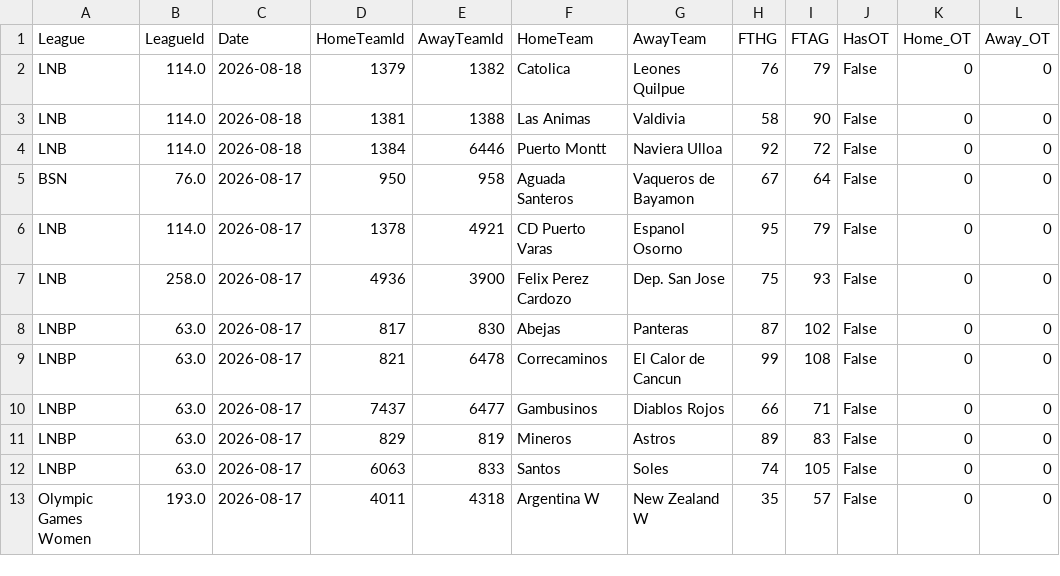
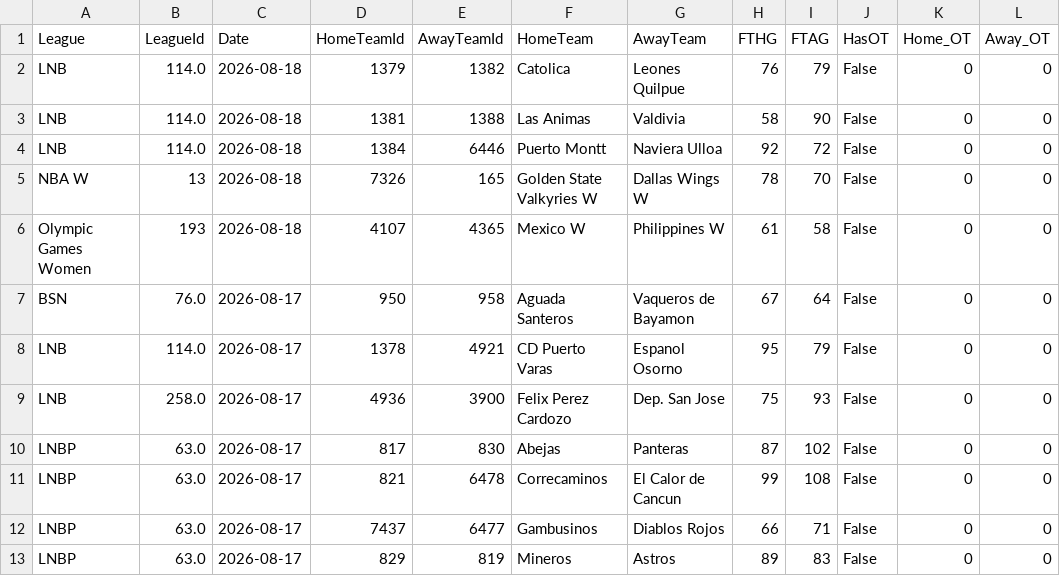
Before and after one commit to MatiasEspildora/pulpo-paul-bot, a CSV file: historico_mensual/basketball/historico_2026_08.csv, drawn as a sheet; only a part is shown; the shorter side is filled out with more unchanged rows; the diff names each change by its address in the sheet, - before the commit and + after, or states it on an @@ line.

```diff
--- a/historico_mensual/basketball/historico_2026_08.csv
+++ b/historico_mensual/basketball/historico_2026_08.csv
+row 5: NBA W | 13 | 2026-08-18 | 7326 | 165 | Golden State Valkyries W | Dallas Wings W | 78 | 70 | False | 0 | 0
+row 6: Olympic Games Women | 193 | 2026-08-18 | 4107 | 4365 | Mexico W | Philippines W | 61 | 58 | False | 0 | 0
```
Also changed, not shown: 6 other files.
